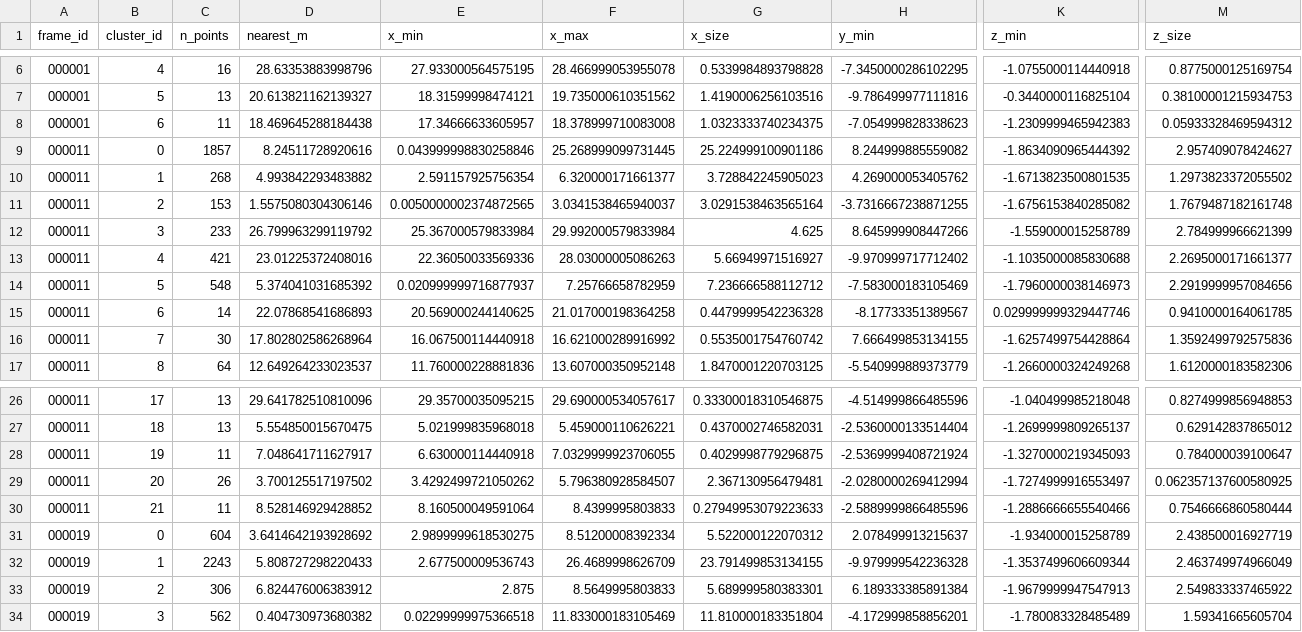
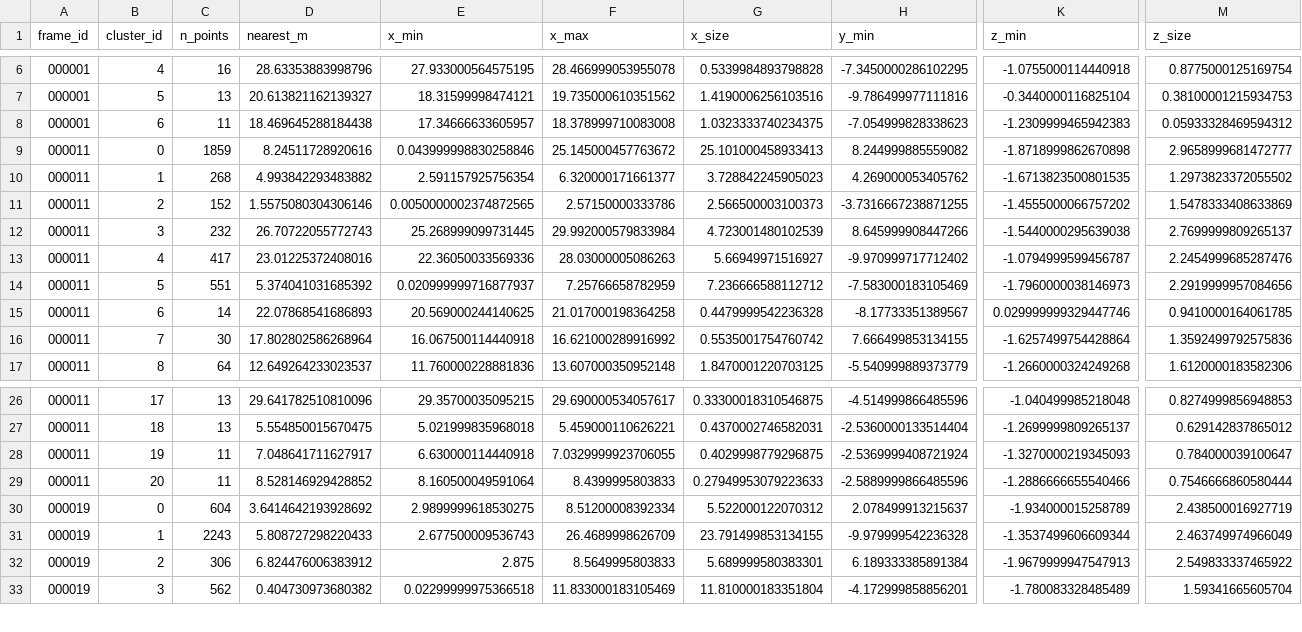
Before and after one commit to Wrxhard/NguyenTrongPhuc-2A202602552-Track4-Day21, a CSV file: results/baseline_clusters.csv, drawn as a sheet; only a part is shown, gaps mark what is left out; removed rows and columns are numbered as before the commit, all else as after; rows hold the shown columns only; the diff covers the shown part only; the diff names each change by its address in the sheet, - before the commit and + after, or states it on an @@ line.

```diff
--- a/results/baseline_clusters.csv
+++ b/results/baseline_clusters.csv
-C9 (n_points): 1857
+C9 (n_points): 1859
-F9 (x_max): 25.268999099731445
+F9 (x_max): 25.145000457763672
-G9 (x_size): 25.224999100901186
+G9 (x_size): 25.101000458933413
-K9 (z_min): -1.8634090965444392
+K9 (z_min): -1.8718999862670898
-M9 (z_size): 2.957409078424627
+M9 (z_size): 2.9658999681472777
-C11 (n_points): 153
+C11 (n_points): 152
-F11 (x_max): 3.0341538465940037
+F11 (x_max): 2.57150000333786
-G11 (x_size): 3.0291538463565164
+G11 (x_size): 2.566500003100373
-K11 (z_min): -1.6756153840285082
+K11 (z_min): -1.4555000066757202
-M11 (z_size): 1.7679487182161748
+M11 (z_size): 1.5478333408633869
-C12 (n_points): 233
+C12 (n_points): 232
-D12 (nearest_m): 26.799963299119792
+D12 (nearest_m): 26.70722055772743
-E12 (x_min): 25.367000579833984
+E12 (x_min): 25.268999099731445
-G12 (x_size): 4.625
+G12 (x_size): 4.723001480102539
-K12 (z_min): -1.559000015258789
+K12 (z_min): -1.5440000295639038
-M12 (z_size): 2.784999966621399
+M12 (z_size): 2.7699999809265137
-C13 (n_points): 421
+C13 (n_points): 417
-K13 (z_min): -1.1035000085830688
+K13 (z_min): -1.0794999599456787
-M13 (z_size): 2.2695000171661377
+M13 (z_size): 2.2454999685287476
-C14 (n_points): 548
+C14 (n_points): 551
-row 29: 000011 | 20 | 26 | 3.700125517197502 | 3.4292499721050262 | 5.796380928584507 | 2.367130956479481 | -2.0280000269412994 | -1.7274999916553497 | 0.062357137600580925
-B29 (cluster_id): 21
+B29 (cluster_id): 20
```
Also changed, not shown: 12 edited cells elsewhere in this file, results/baseline.csv, results/synthetic_debug/baseline.csv, 21 other files.
